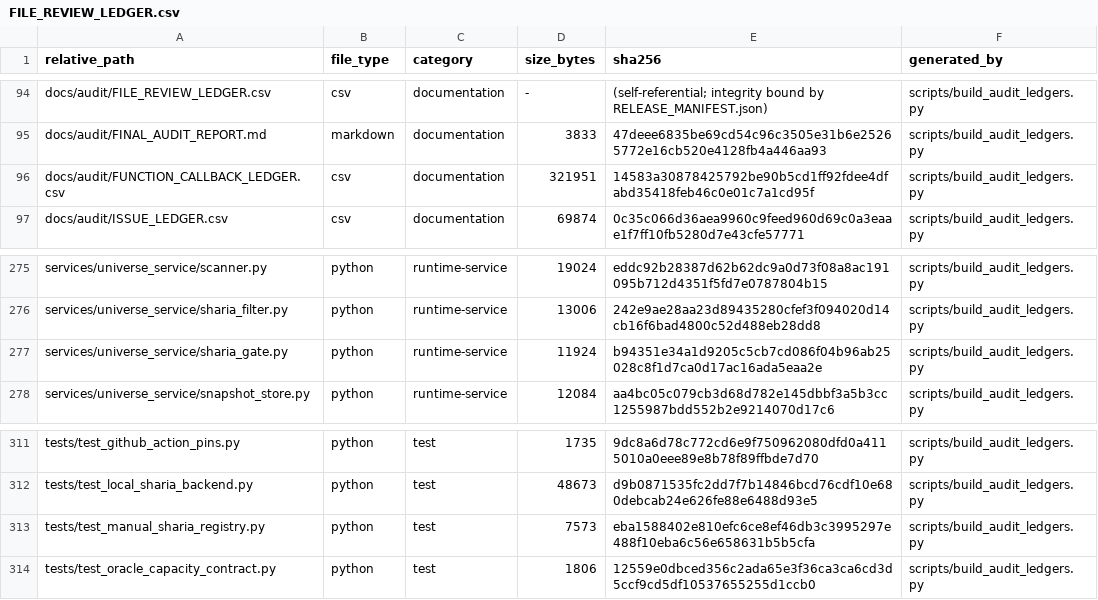
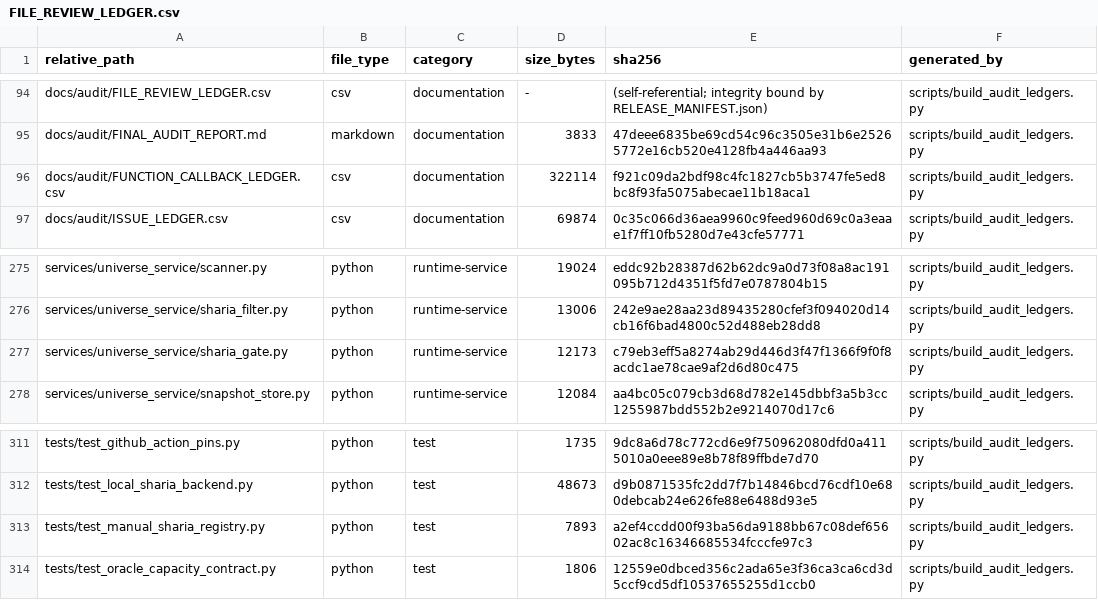
Before and after one commit to asad13-Binana/Binana-Binance-Spot-Trading-Sharia-Compliance-BOT-LIVE, a CSV file: docs/audit/FILE_REVIEW_LEDGER.csv, drawn as a sheet; only a part is shown, gaps mark what is left out.

```diff
--- a/docs/audit/FILE_REVIEW_LEDGER.csv
+++ b/docs/audit/FILE_REVIEW_LEDGER.csv
@@ -95,3 +95,3 @@ docs/audit/FILE_REVIEW_LEDGER.csv,csv,documentation,-,(self-referential; integri
 docs/audit/FINAL_AUDIT_REPORT.md,markdown,documentation,3833,47deee6835be69cd54c96c3505e31b6e25265772e16cb520e4128fb4a446aa93,scripts/build_audit_ledgers.py
-docs/audit/FUNCTION_CALLBACK_LEDGER.csv,csv,documentation,321951,14583a30878425792be90b5cd1ff92fdee4dfabd35418feb46c0e01c7a1cd95f,scripts/build_audit_ledgers.py
+docs/audit/FUNCTION_CALLBACK_LEDGER.csv,csv,documentation,322114,f921c09da2bdf98c4fc1827cb5b3747fe5ed8bc8f93fa5075abecae11b18aca1,scripts/build_audit_ledgers.py
 docs/audit/ISSUE_LEDGER.csv,csv,documentation,69874,0c35c066d36aea9960c9feed960d69c0a3eaae1f7ff10fb5280d7e43cfe57771,scripts/build_audit_ledgers.py
@@ -276,3 +276,3 @@ services/universe_service/scanner.py,python,runtime-service,19024,eddc92b28387d6
 services/universe_service/sharia_filter.py,python,runtime-service,13006,242e9ae28aa23d89435280cfef3f094020d14cb16f6bad4800c52d488eb28dd8,scripts/build_audit_ledgers.py
-services/universe_service/sharia_gate.py,python,runtime-service,11924,b94351e34a1d9205c5cb7cd086f04b96ab25028c8f1d7ca0d17ac16ada5eaa2e,scripts/build_audit_ledgers.py
+services/universe_service/sharia_gate.py,python,runtime-service,12173,c79eb3eff5a8274ab29d446d3f47f1366f9f0f8acdc1ae78cae9af2d6d80c475,scripts/build_audit_ledgers.py
 services/universe_service/snapshot_store.py,python,runtime-service,12084,aa4bc05c079cb3d68d782e145dbbf3a5b3cc1255987bdd552b2e9214070d17c6,scripts/build_audit_ledgers.py
@@ -312,3 +312,3 @@ tests/test_github_action_pins.py,python,test,1735,9dc8a6d78c772cd6e9f750962080df
 tests/test_local_sharia_backend.py,python,test,48673,d9b0871535fc2dd7f7b14846bcd76cdf10e680debcab24e626fe88e6488d93e5,scripts/build_audit_ledgers.py
-tests/test_manual_sharia_registry.py,python,test,7573,eba1588402e810efc6ce8ef46db3c3995297e488f10eba6c56e658631b5b5cfa,scripts/build_audit_ledgers.py
+tests/test_manual_sharia_registry.py,python,test,7893,a2ef4ccdd00f93ba56da9188bb67c08def65602ac8c16346685534fcccfe97c3,scripts/build_audit_ledgers.py
 tests/test_oracle_capacity_contract.py,python,test,1806,12559e0dbced356c2ada65e3f36ca3ca6cd3d5ccf9cd5df10537655255d1ccb0,scripts/build_audit_ledgers.py
```
Also changed, not shown: docs/audit/FUNCTION_CALLBACK_LEDGER.csv, 4 other files.
